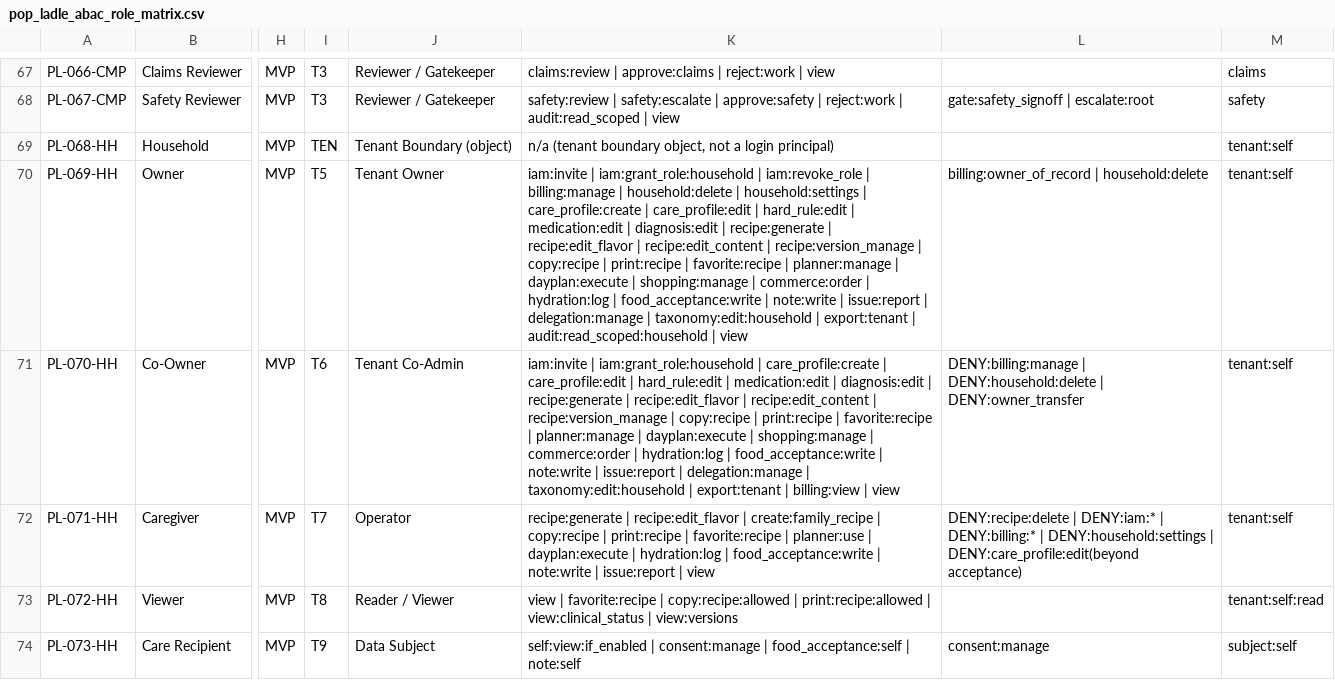
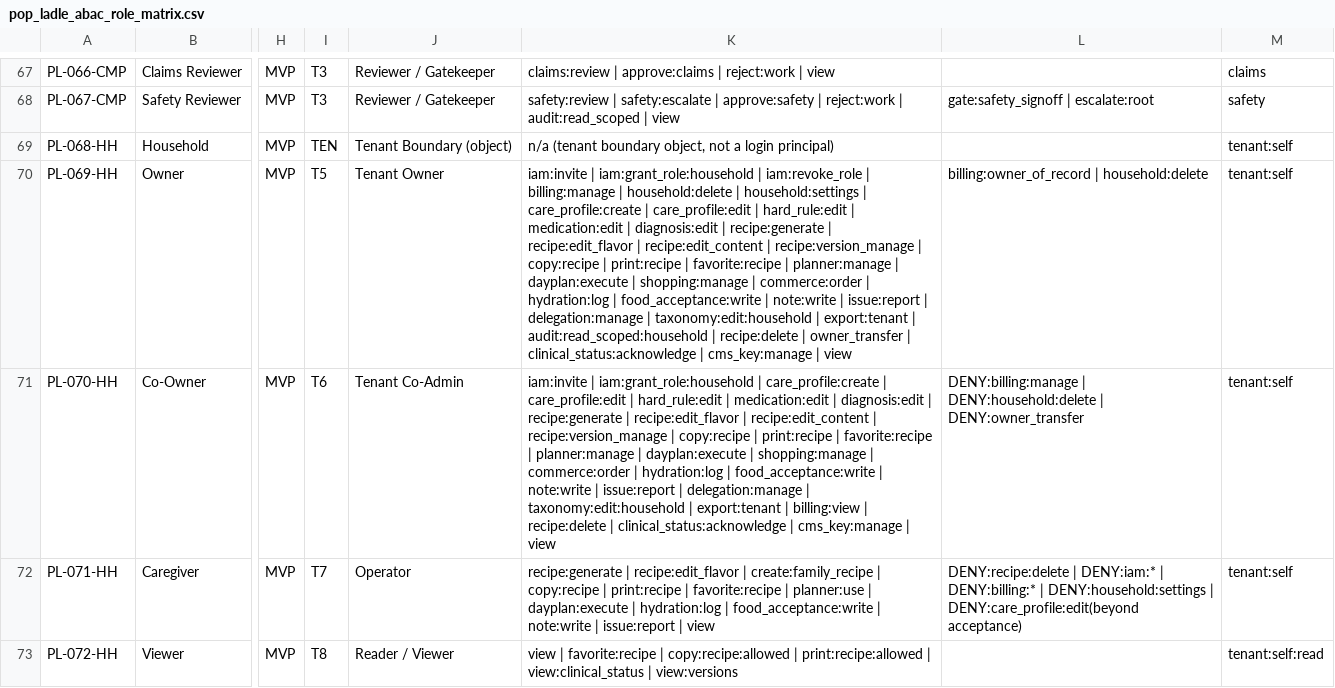
Before and after one commit to ikonictonic/pop-ladle, a CSV file: business/Pop & Ladle System, Architecture, and User Blueprints/PopLadle_Attribute-Based-Access-Control_(ABAC)/pop_ladle_abac_role_matrix.csv, drawn as a sheet; only a part is shown, gaps mark what is left out; the shorter side is filled out with more unchanged rows; the diff names each change by its address in the sheet, - before the commit and + after, or states it on an @@ line.

Commit message:
feat: enhance household access control for recipes and taxonomy
- Updated recipePhotoService and recipeService to utilize requireHouseholdCapability for improved access control.
- Modified superAdminRoutes and superAdminService to add CRUD operations for roster entries, including creating, updating, and deleting roster members.
- Enhanced taxonomyService to implement requireHouseholdCapability for taxonomy management, ensuring proper permissions are enforced.

```diff
--- a/business/Pop & Ladle System, Architecture, and User Blueprints/PopLadle_Attribute-Based-Access-Control_(ABAC)/pop_ladle_abac_role_matrix.csv
+++ b/business/Pop & Ladle System, Architecture, and User Blueprints/PopLadle_Attribute-Based-Access-Control_(ABAC)/pop_ladle_abac_role_matrix.csv
-K70: …audit:read_scoped:household | view
+K70: …audit:read_scoped:household | recipe:delete | owner_transfer | clinical_status:acknowledge | cms_key:manage | view
-K71: …billing:view | view
+K71: …billing:view | recipe:delete | clinical_status:acknowledge | cms_key:manage | view
```
Also changed, not shown: 37 other files.
